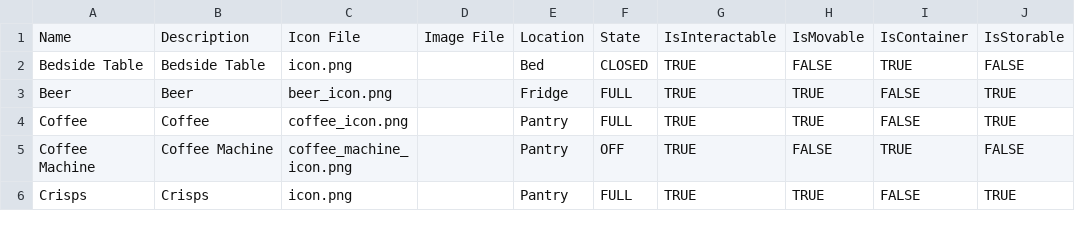
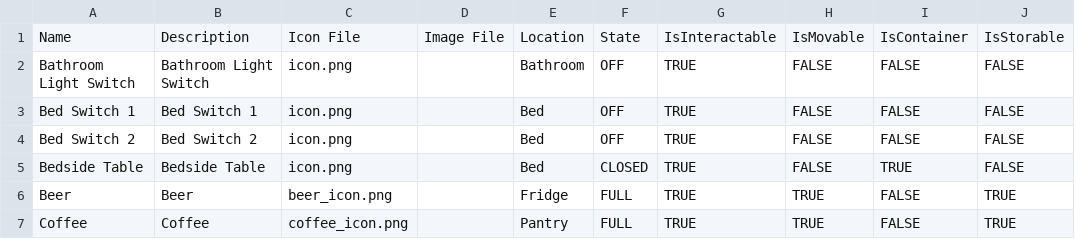
Before and after one commit to kwoolter/Quarantine, a CSV file: quarantine/model/data/objects.csv, drawn as a sheet; only a part is shown; the shorter side is filled out with more unchanged rows; the diff covers the shown part only; the diff names each change by its address in the sheet, - before the commit and + after, or states it on an @@ line.

```diff
--- a/quarantine/model/data/objects.csv
+++ b/quarantine/model/data/objects.csv
+row 2: Bathroom Light Switch | Bathroom Light Switch | icon.png |  | Bathroom | OFF | TRUE | FALSE | FALSE | FALSE
+row 3: Bed Switch 1 | Bed Switch 1 | icon.png |  | Bed | OFF | TRUE | FALSE | FALSE | FALSE
+row 4: Bed Switch 2 | Bed Switch 2 | icon.png |  | Bed | OFF | TRUE | FALSE | FALSE | FALSE
```
Also changed, not shown: 7 added rows, 5 moved rows and 3 edited cells elsewhere in this file, quarantine/model/data/locations.csv, 10 other files.
